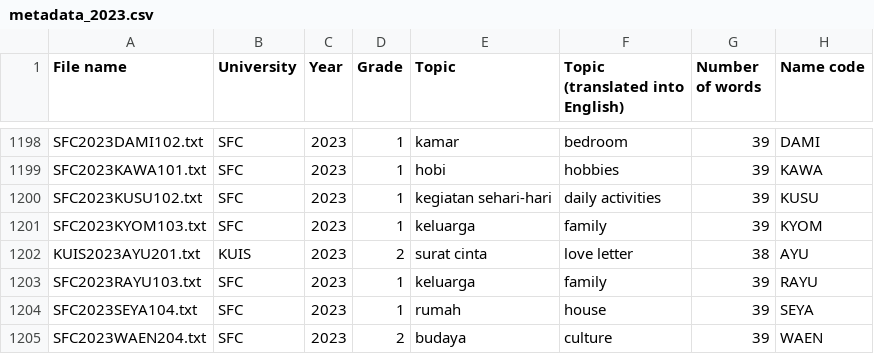
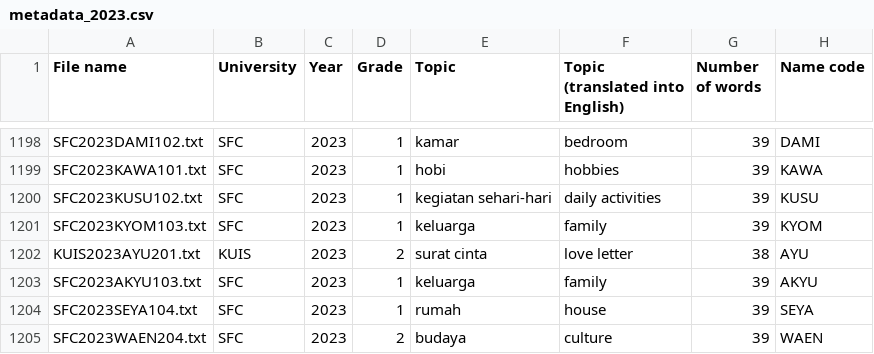
Before and after one commit to ian5666987/KUIS, a CSV file: metadata/metadata_2023.csv, drawn as a sheet; only a part is shown, gaps mark what is left out.

```diff
--- a/metadata/metadata_2023.csv
+++ b/metadata/metadata_2023.csv
@@ -1202,3 +1202,3 @@ SFC2023KYOM103.txt,SFC,2023,1,keluarga,family,39,KYOM
 KUIS2023AYU201.txt,KUIS,2023,2,surat cinta,love letter,38,AYU
-SFC2023RAYU103.txt,SFC,2023,1,keluarga,family,39,RAYU
+SFC2023AKYU103.txt,SFC,2023,1,keluarga,family,39,AKYU
 SFC2023SEYA104.txt,SFC,2023,1,rumah,house,39,SEYA
```
Also changed, not shown: metadata/authors/OU.csv, metadata/authors/TUFS.csv, 10 other files.
